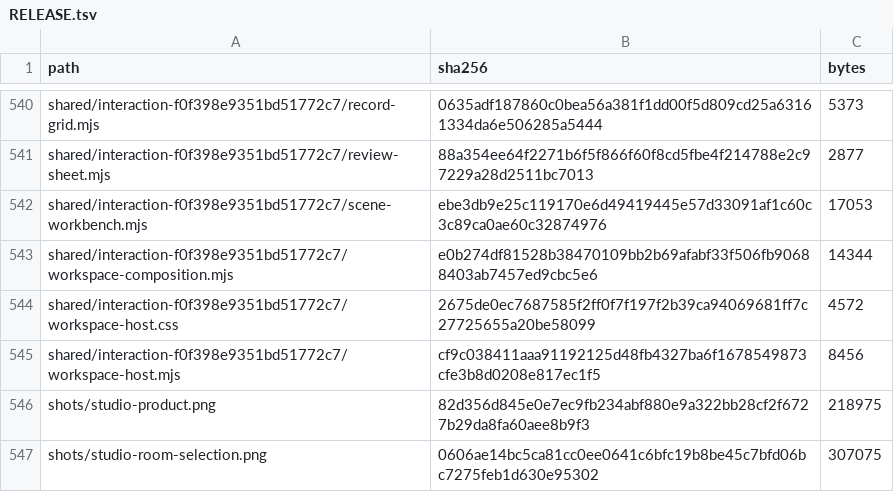
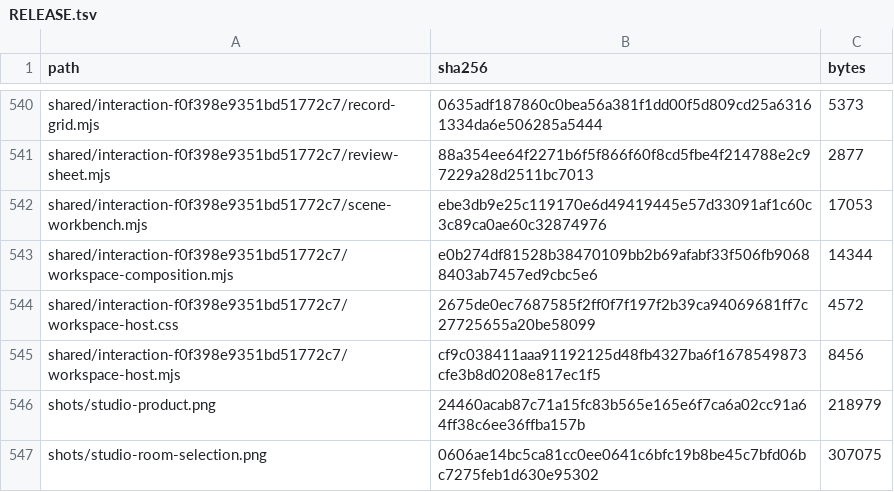
Before and after one commit to Nickgonzales76017/bonfyre, a TSV file: site/spaces/RELEASE.tsv, drawn as a sheet; only a part is shown, gaps mark what is left out.

```diff
--- a/site/spaces/RELEASE.tsv
+++ b/site/spaces/RELEASE.tsv
@@ -545,3 +545,3 @@ shared/interaction-f0f398e9351bd51772c7/workspace-host.css	2675de0ec7687585f2ff0
 shared/interaction-f0f398e9351bd51772c7/workspace-host.mjs	cf9c038411aaa91192125d48fb4327ba6f1678549873cfe3b8d0208e817ec1f5	8456
-shots/studio-product.png	82d356d845e0e7ec9fb234abf880e9a322bb28cf2f6727b29da8fa60aee8b9f3	218975
+shots/studio-product.png	24460acab87c71a15fc83b565e165e6f7ca6a02cc91a64ff38c6ee36ffba157b	218979
 shots/studio-room-selection.png	0606ae14bc5ca81cc0ee0641c6bfc19b8be45c7bfd06bc7275feb1d630e95302	307075
```
Also changed, not shown: 2 other files.
